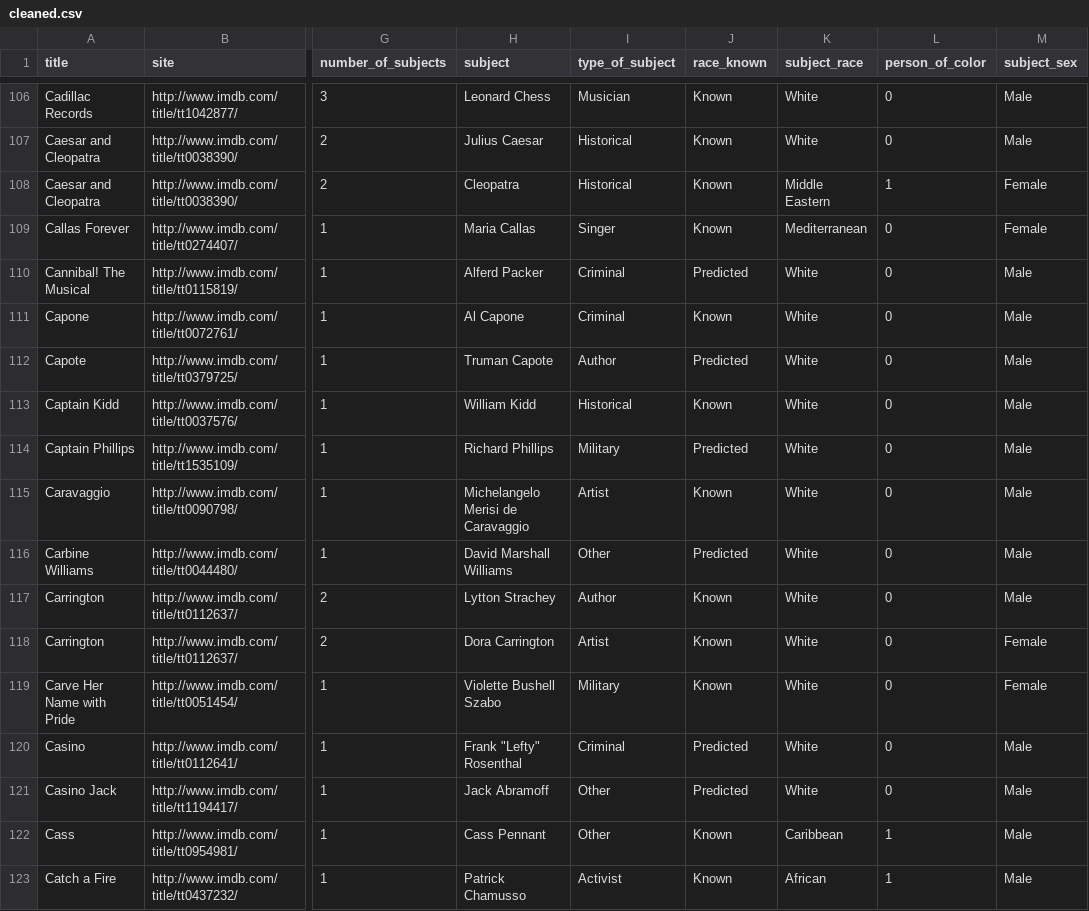
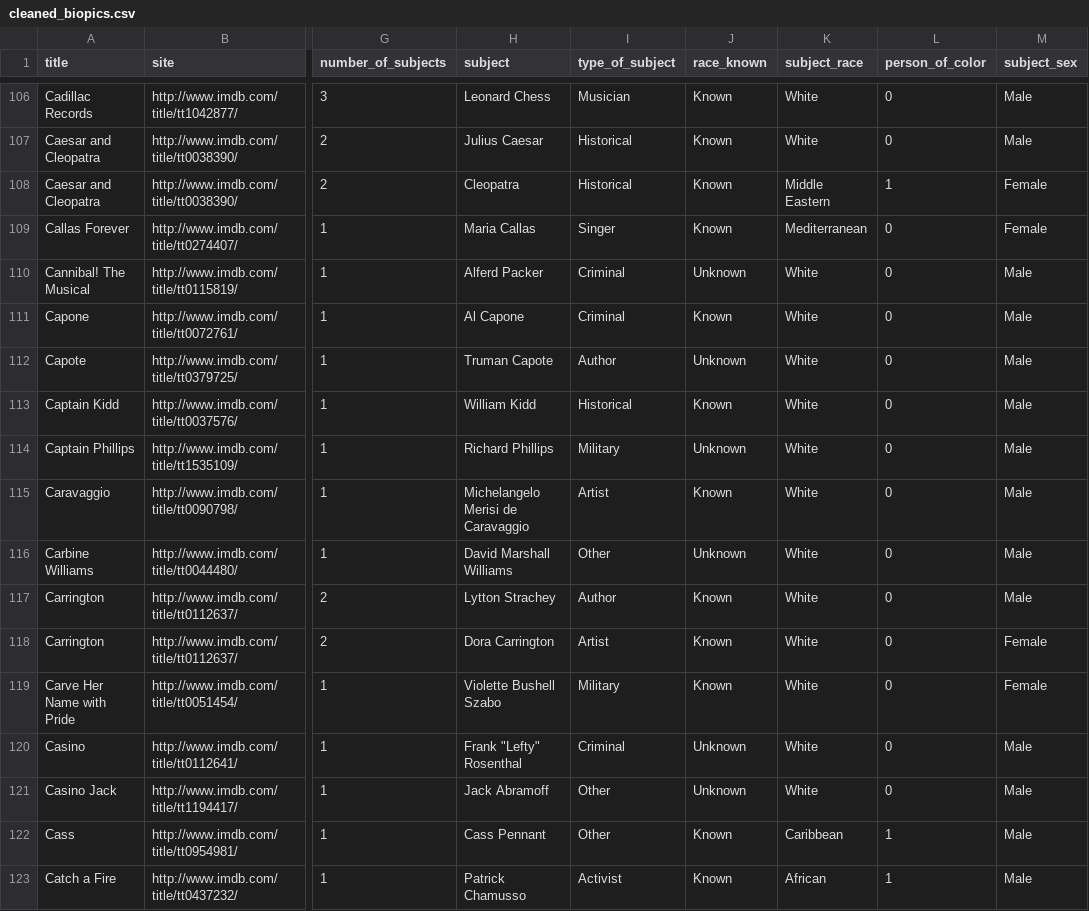
Before and after one commit to Ericlkl/Data-Manipulation-In-Bash, a CSV file: data/cleaned_biopics.csv (was cleaned.csv), drawn as a sheet; only a part is shown, gaps mark what is left out; the diff covers the shown part only; the diff names each change by its address in the sheet, - before the commit and + after, or states it on an @@ line.

```diff
--- a/cleaned.csv
+++ b/data/cleaned_biopics.csv
-J110 (race_known): Predicted
+J110 (race_known): Unknown
-J112 (race_known): Predicted
+J112 (race_known): Unknown
-J114 (race_known): Predicted
+J114 (race_known): Unknown
-J116 (race_known): Predicted
+J116 (race_known): Unknown
-J120:J121 (race_known): Predicted
+J120:J121 (race_known): Unknown
```
Also changed, not shown: 191 edited cells elsewhere in this file, 3 other files.
